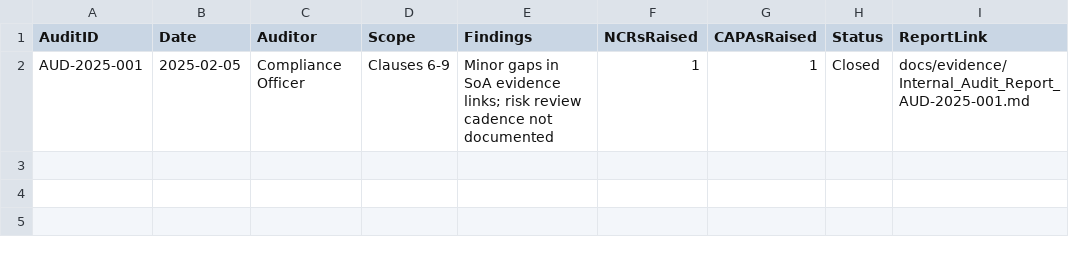
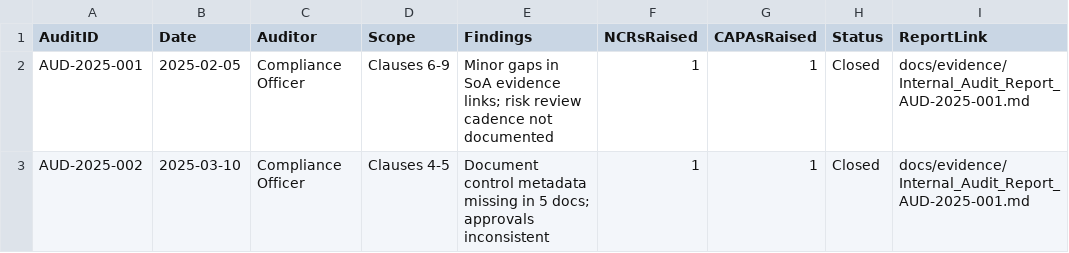
Before and after one commit to onchainlabs1/llm-agent-mcp, a CSV file: docs/evidence/internal_audit_log.csv, drawn as a sheet.

```diff
--- a/docs/evidence/internal_audit_log.csv
+++ b/docs/evidence/internal_audit_log.csv
@@ -2 +2,2 @@ AuditID,Date,Auditor,Scope,Findings,NCRsRaised,CAPAsRaised,Status,ReportLink
 AUD-2025-001,2025-02-05,Compliance Officer,Clauses 6-9,"Minor gaps in SoA evidence links; risk review cadence not documented",1,1,Closed,docs/evidence/Internal_Audit_Report_AUD-2025-001.md
+AUD-2025-002,2025-03-10,Compliance Officer,Clauses 4-5,"Document control metadata missing in 5 docs; approvals inconsistent",1,1,Closed,docs/evidence/Internal_Audit_Report_AUD-2025-001.md
```
Also changed, not shown: docs/evidence/capa_log.csv, 5 other files.
